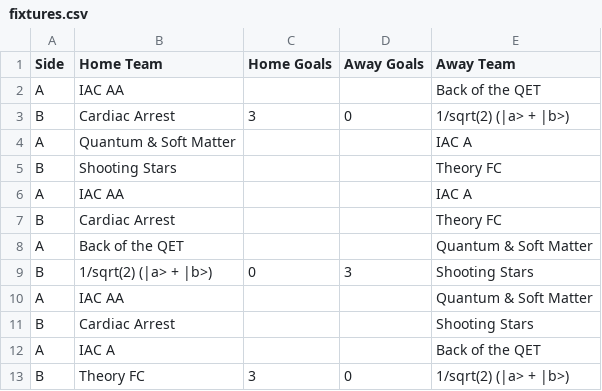
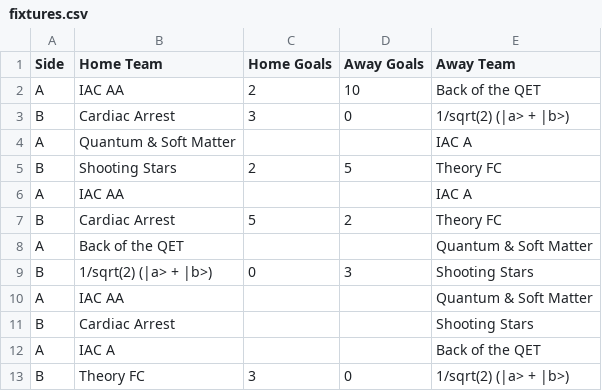
Before and after one commit to TomHigginson/TomHigginson.github.io, a CSV file: PhysicsStaffTournament2026/fixtures.csv, drawn as a sheet.

Commit message:
Updating scores

```diff
--- a/PhysicsStaffTournament2026/fixtures.csv
+++ b/PhysicsStaffTournament2026/fixtures.csv
@@ -1,8 +1,8 @@
 Side,Home Team,Home Goals,Away Goals,Away Team
-A,IAC AA,,,Back of the QET
+A,IAC AA,2,10,Back of the QET
 B,Cardiac Arrest,3,0,1/sqrt(2) (|a> + |b>)
 A,Quantum & Soft Matter,,,IAC A
-B,Shooting Stars,,,Theory FC
+B,Shooting Stars,2,5,Theory FC
 A,IAC AA,,,IAC A
-B,Cardiac Arrest,,,Theory FC
+B,Cardiac Arrest,5,2,Theory FC
 A,Back of the QET,,,Quantum & Soft Matter
```
